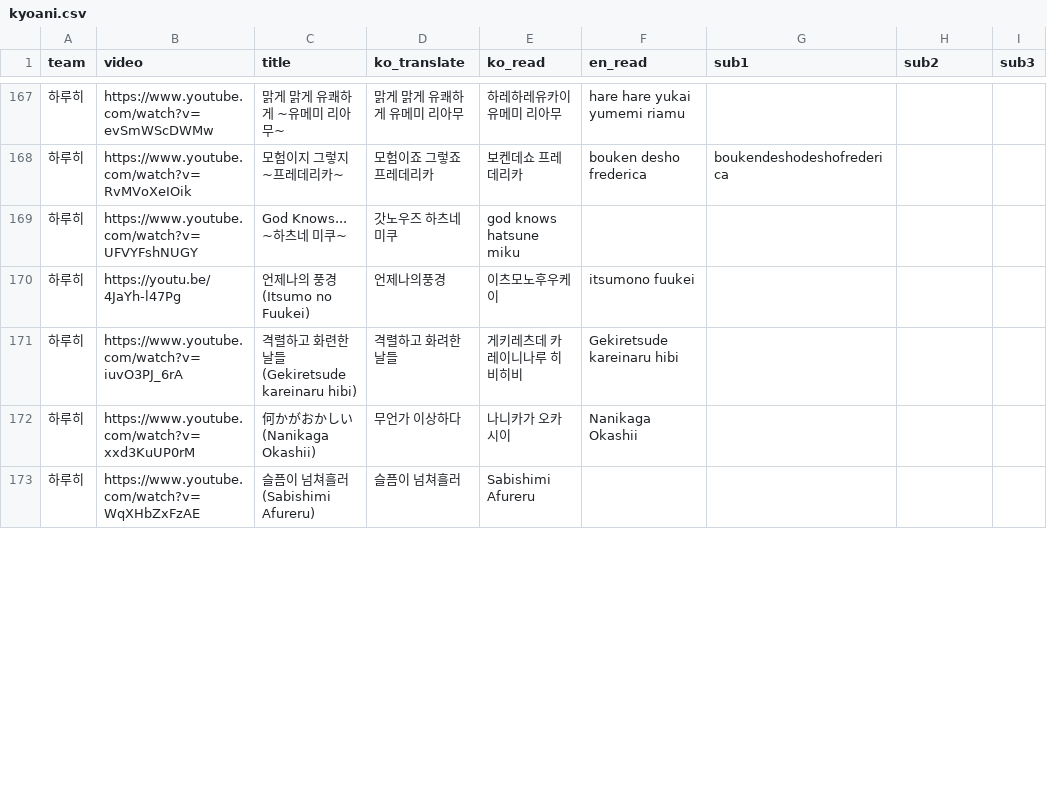
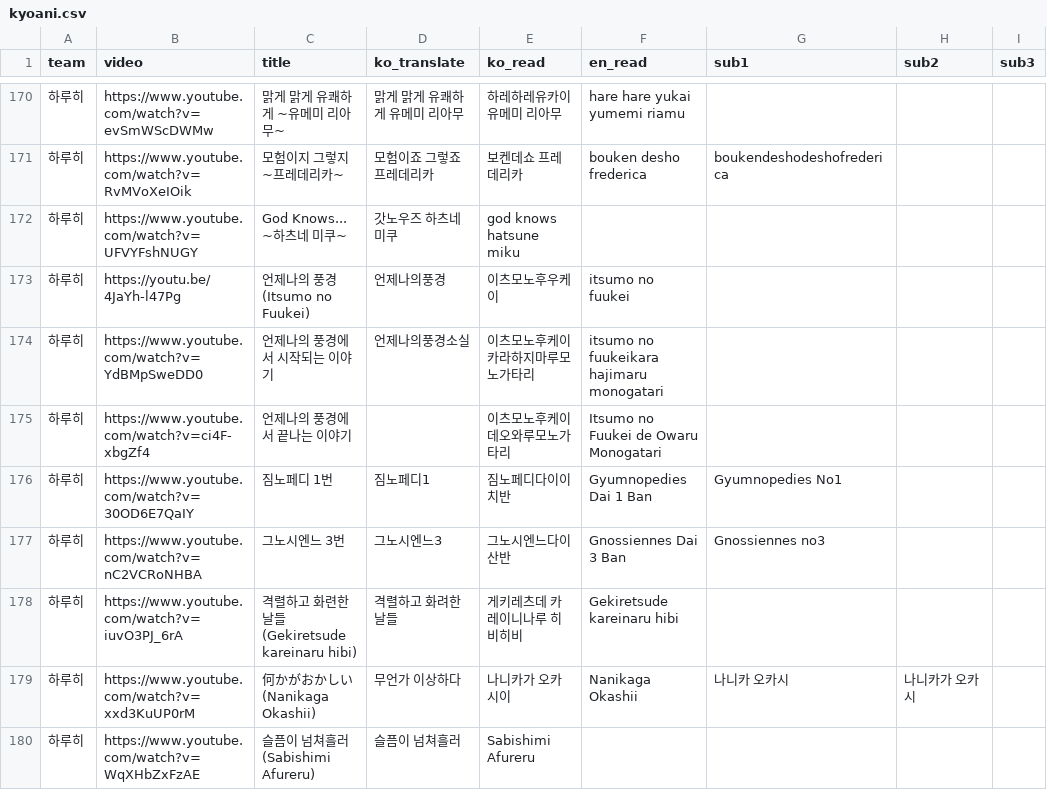
Before and after one commit to Zerstorer23/Hamang-Music-Quiz, a CSV file: public/presets/kyoani.csv, drawn as a sheet; only a part is shown, gaps mark what is left out; the diff covers the shown part only.

```diff
--- a/public/presets/kyoani.csv
+++ b/public/presets/kyoani.csv
@@ -169,5 +172,9 @@ team,video,title,ko_translate,ko_read,en_read,sub1,sub2,sub3
 하루히,https://www.youtube.com/watch?v=UFVYFshNUGY,God Knows... ~하츠네 미쿠~,갓노우즈 하츠네 미쿠,god knows hatsune miku,,,,
-하루히,https://youtu.be/4JaYh-l47Pg,언제나의 풍경 (Itsumo no Fuukei),언제나의풍경,이츠모노후우케이,itsumono fuukei,,,
+하루히,https://youtu.be/4JaYh-l47Pg,언제나의 풍경 (Itsumo no Fuukei),언제나의풍경,이츠모노후우케이,itsumo no fuukei,,,
+하루히,https://www.youtube.com/watch?v=YdBMpSweDD0,언제나의 풍경에서 시작되는 이야기,언제나의풍경소실,이츠모노후케이카라하지마루모노가타리,itsumo no fuukeikara hajimaru monogatari,,,
+하루히,https://www.youtube.com/watch?v=ci4F-xbgZf4,언제나의 풍경에서 끝나는 이야기,,이츠모노후케이데오와루모노가타리,Itsumo no Fuukei de Owaru Monogatari,,,
+하루히,https://www.youtube.com/watch?v=30OD6E7QaIY,짐노페디 1번,짐노페디1,짐노페디다이이치반,Gyumnopedies Dai 1 Ban,Gyumnopedies No1,,
+하루히,https://www.youtube.com/watch?v=nC2VCRoNHBA,그노시엔느 3번,그노시엔느3,그노시엔느다이산반,Gnossiennes Dai 3 Ban,Gnossiennes no3,,
 하루히,https://www.youtube.com/watch?v=iuvO3PJ_6rA,격렬하고 화련한 날들 (Gekiretsude kareinaru hibi),격렬하고 화려한 날들,게키레츠데 카레이니나루 히비히비,Gekiretsude kareinaru hibi,,,
-하루히,https://www.youtube.com/watch?v=xxd3KuUP0rM,何かがおかしい (Nanikaga Okashii),무언가 이상하다,나니카가 오카시이,Nanikaga Okashii,,,
+하루히,https://www.youtube.com/watch?v=xxd3KuUP0rM,何かがおかしい (Nanikaga Okashii),무언가 이상하다,나니카가 오카시이,Nanikaga Okashii,나니카 오카시,나니카가 오카시,
 하루히,https://www.youtube.com/watch?v=WqXHbZxFzAE,슬픔이 넘쳐흘러 (Sabishimi Afureru),슬픔이 넘쳐흘러,Sabishimi Afureru,,,,
```
Also changed, not shown: 3 added rows and 6 edited cells elsewhere in this file, 3 other files.
